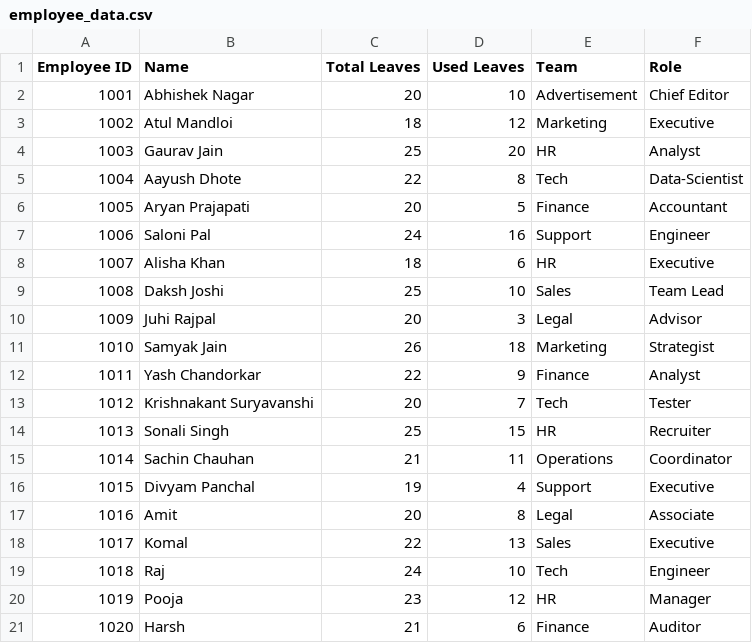
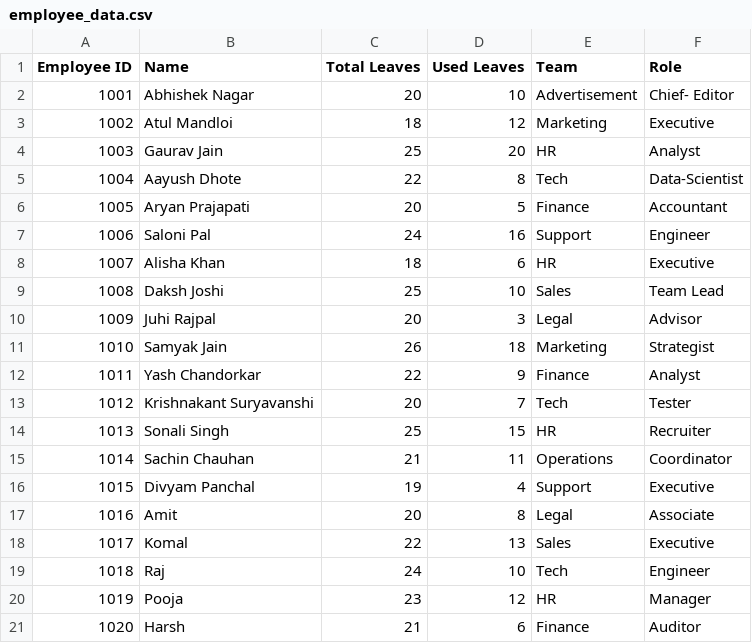
Before and after one commit to aayushdhote/Ai-Leave-Request-Bot, a CSV file: employee_data.csv, drawn as a sheet.

Commit message:
Update employee_data.csv

```diff
--- a/employee_data.csv
+++ b/employee_data.csv
@@ -1,3 +1,3 @@
 Employee ID,Name,Total Leaves,Used Leaves,Team,Role
-1001,Abhishek Nagar,20,10,Advertisement,Chief Editor
+1001,Abhishek Nagar,20,10,Advertisement,Chief- Editor
 1002,Atul Mandloi,18,12,Marketing,Executive
```
